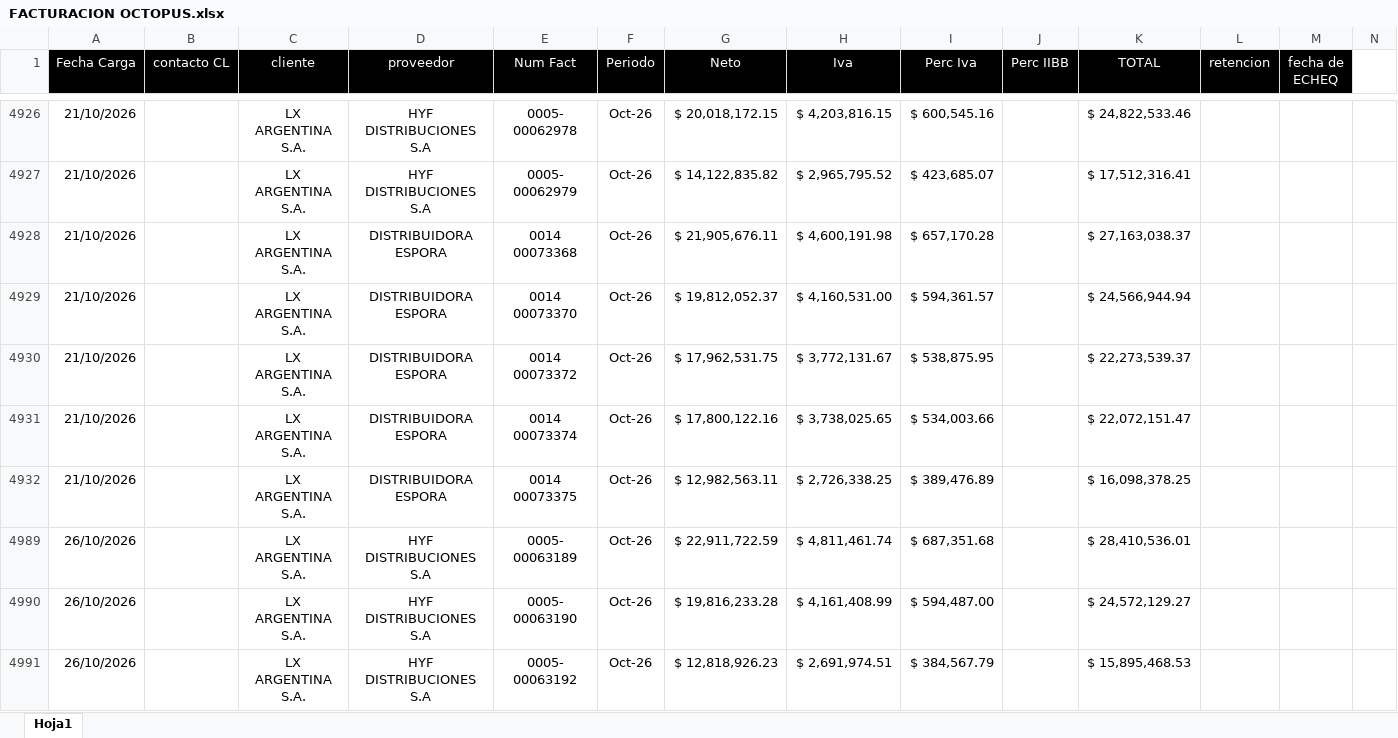
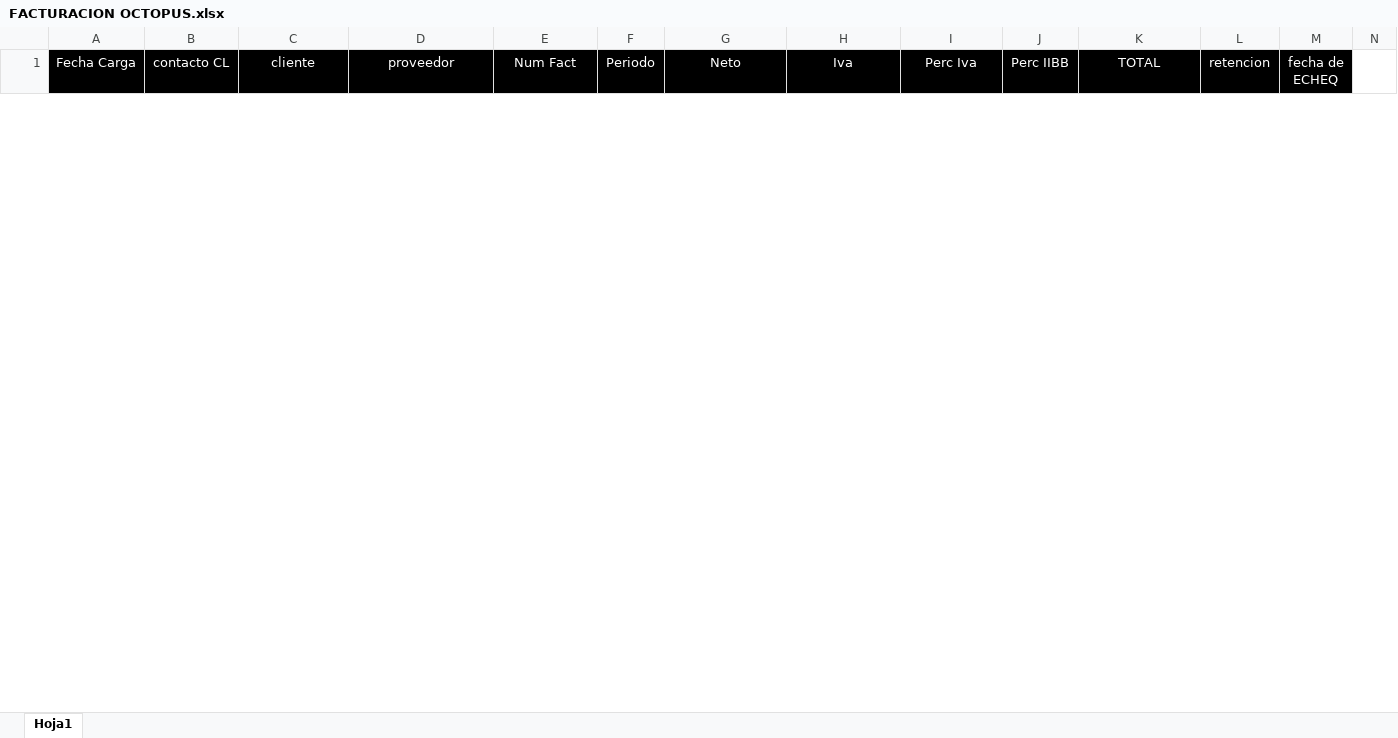
Before and after one commit to echtluciano-ship-it/octopus, an Excel workbook: data/FACTURACION OCTOPUS.xlsx, sheet Hoja1, drawn as a sheet; only a part is shown, gaps mark what is left out; values as stored, in another font and other column widths than the file's, no borders; charts and pictures not drawn; removed rows and columns are numbered as before the commit, all else as after; rows hold the shown columns only; the diff covers the shown part only; the diff names each change by its address in the sheet, - before the commit and + after, or states it on an @@ line.

Commit message:
Actualizar OCTOPUS con segunda tanda del 17 de noviembre

```diff
--- a/data/FACTURACION OCTOPUS.xlsx (sheet Hoja1)
+++ b/data/FACTURACION OCTOPUS.xlsx (sheet Hoja1)
@@ row 4926 hidden: 21/10/2026 |  | LX ARGENTINA S.A. | HYF DISTRIBUCIONES S.A | 0005- 00062978 | Oct-26 | $ 20,018,172.15 | $ 4,203,816.15 | $ 600,545.16 |  | $ 24,822,533.46 @@
@@ row 4927 hidden: 21/10/2026 |  | LX ARGENTINA S.A. | HYF DISTRIBUCIONES S.A | 0005- 00062979 | Oct-26 | $ 14,122,835.82 | $ 2,965,795.52 | $ 423,685.07 |  | $ 17,512,316.41 @@
@@ row 4928 hidden: 21/10/2026 |  | LX ARGENTINA S.A. | DISTRIBUIDORA ESPORA | 0014 00073368 | Oct-26 | $ 21,905,676.11 | $ 4,600,191.98 | $ 657,170.28 |  | $ 27,163,038.37 @@
@@ row 4929 hidden: 21/10/2026 |  | LX ARGENTINA S.A. | DISTRIBUIDORA ESPORA | 0014 00073370 | Oct-26 | $ 19,812,052.37 | $ 4,160,531.00 | $ 594,361.57 |  | $ 24,566,944.94 @@
@@ row 4930 hidden: 21/10/2026 |  | LX ARGENTINA S.A. | DISTRIBUIDORA ESPORA | 0014 00073372 | Oct-26 | $ 17,962,531.75 | $ 3,772,131.67 | $ 538,875.95 |  | $ 22,273,539.37 @@
@@ row 4931 hidden: 21/10/2026 |  | LX ARGENTINA S.A. | DISTRIBUIDORA ESPORA | 0014 00073374 | Oct-26 | $ 17,800,122.16 | $ 3,738,025.65 | $ 534,003.66 |  | $ 22,072,151.47 @@
@@ row 4932 hidden: 21/10/2026 |  | LX ARGENTINA S.A. | DISTRIBUIDORA ESPORA | 0014 00073375 | Oct-26 | $ 12,982,563.11 | $ 2,726,338.25 | $ 389,476.89 |  | $ 16,098,378.25 @@
@@ row 4989 hidden: 26/10/2026 |  | LX ARGENTINA S.A. | HYF DISTRIBUCIONES S.A | 0005- 00063189 | Oct-26 | $ 22,911,722.59 | $ 4,811,461.74 | $ 687,351.68 |  | $ 28,410,536.01 @@
@@ row 4990 hidden: 26/10/2026 |  | LX ARGENTINA S.A. | HYF DISTRIBUCIONES S.A | 0005- 00063190 | Oct-26 | $ 19,816,233.28 | $ 4,161,408.99 | $ 594,487.00 |  | $ 24,572,129.27 @@
@@ row 4991 hidden: 26/10/2026 |  | LX ARGENTINA S.A. | HYF DISTRIBUCIONES S.A | 0005- 00063192 | Oct-26 | $ 12,818,926.23 | $ 2,691,974.51 | $ 384,567.79 |  | $ 15,895,468.53 @@
```
Also changed, not shown: 31 hidden or unhidden rows elsewhere in this sheet, hidden cells, 6 other files.
